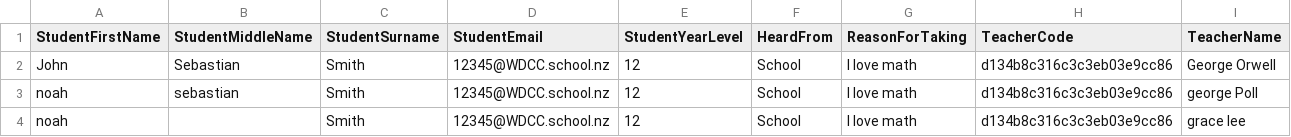
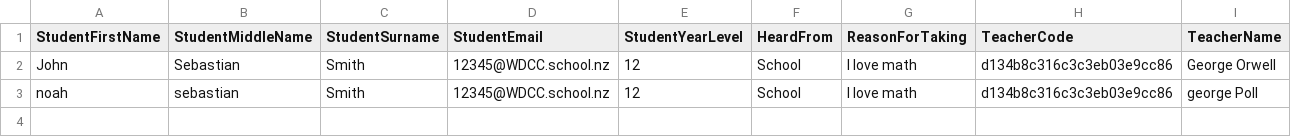
Before and after one commit to UoaWDCC/nzpmc-exam-portal, a CSV file: client/src/utils/csv_dummy_template.csv, drawn as a sheet; only a part is shown; rows hold the shown columns only; the diff names each change by its address in the sheet, - before the commit and + after, or states it on an @@ line.

```diff
--- a/client/src/utils/csv_dummy_template.csv
+++ b/client/src/utils/csv_dummy_template.csv
-row 4: noah |  | Smith | 12345@WDCC.school.nz | 12 | School | I love math | d134b8c316c3c3eb03e9cc86 | grace lee
```
Also changed, not shown: 8 other files.
